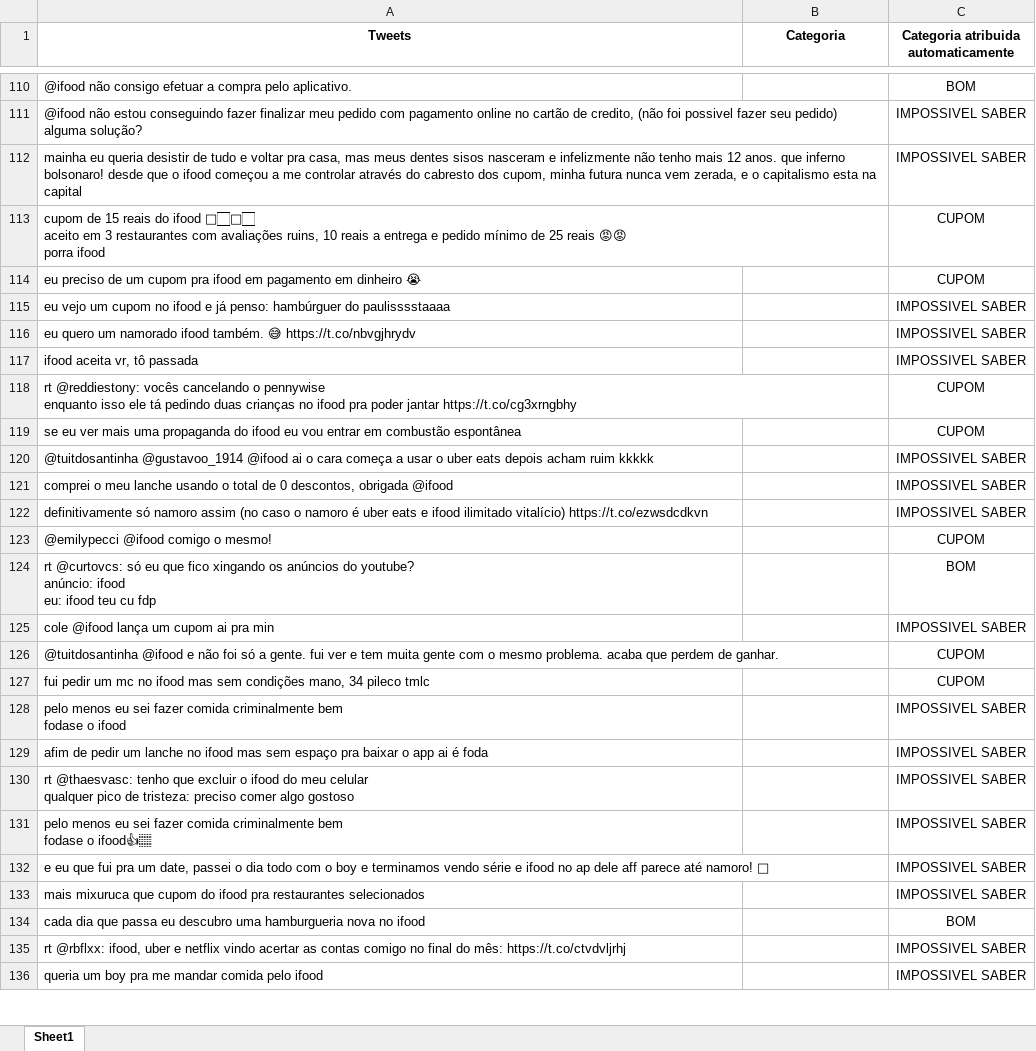
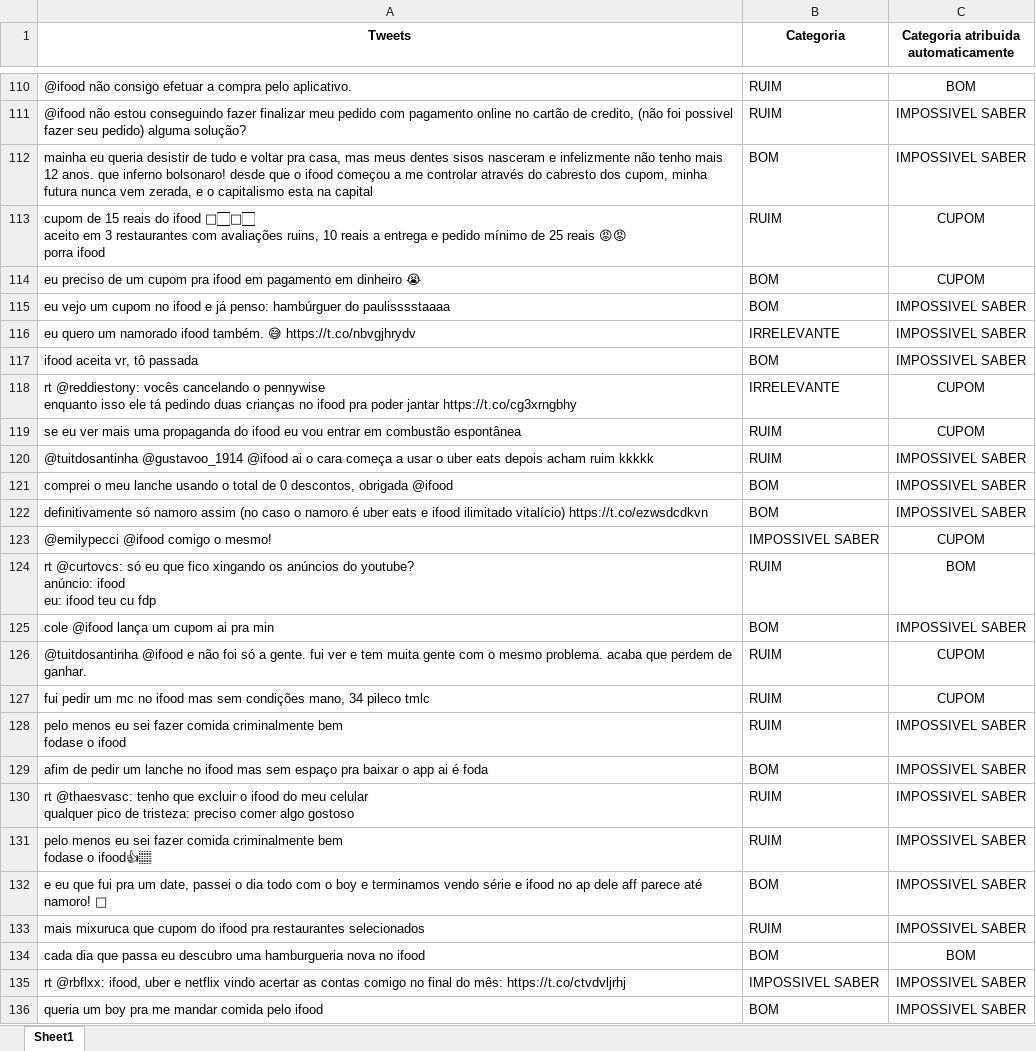
Before and after one commit to Peng1104/Ciencia-dos-Dados2, an Excel workbook: Ifood-Teste-3.xlsx, sheet Sheet1, drawn as a sheet; only a part is shown, gaps mark what is left out; values as stored, in another font and other column widths than the file's, no borders; the diff covers the shown part only; the diff names each change by its address in the sheet, - before the commit and + after, or states it on an @@ line.

```diff
--- a/Ifood-Teste-3.xlsx (sheet Sheet1)
+++ b/Ifood-Teste-3.xlsx (sheet Sheet1)
-B110:B111 (Categoria): (empty)
+B110:B111 (Categoria): RUIM
-B112 (Categoria): (empty)
+B112 (Categoria): BOM
-B113 (Categoria): (empty)
+B113 (Categoria): RUIM
-B114:B115 (Categoria): (empty)
+B114:B115 (Categoria): BOM
-B116 (Categoria): (empty)
+B116 (Categoria): IRRELEVANTE
-B117 (Categoria): (empty)
+B117 (Categoria): BOM
-B118 (Categoria): (empty)
+B118 (Categoria): IRRELEVANTE
-B119:B120 (Categoria): (empty)
+B119:B120 (Categoria): RUIM
-B121:B122 (Categoria): (empty)
+B121:B122 (Categoria): BOM
-B123 (Categoria): (empty)
+B123 (Categoria): IMPOSSIVEL SABER
-B124 (Categoria): (empty)
+B124 (Categoria): RUIM
-B125 (Categoria): (empty)
+B125 (Categoria): BOM
-B126:B128 (Categoria): (empty)
+B126:B128 (Categoria): RUIM
-B129 (Categoria): (empty)
+B129 (Categoria): BOM
-B130:B131 (Categoria): (empty)
+B130:B131 (Categoria): RUIM
-B132 (Categoria): (empty)
+B132 (Categoria): BOM
-B133 (Categoria): (empty)
+B133 (Categoria): RUIM
-B134 (Categoria): (empty)
+B134 (Categoria): BOM
-B135 (Categoria): (empty)
+B135 (Categoria): IMPOSSIVEL SABER
-B136 (Categoria): (empty)
+B136 (Categoria): BOM
```
Also changed, not shown: 297 edited cells elsewhere in this sheet, Ifood-Teste-5.xlsx, Ifood-Teste-6.xlsx, 3 other files.
